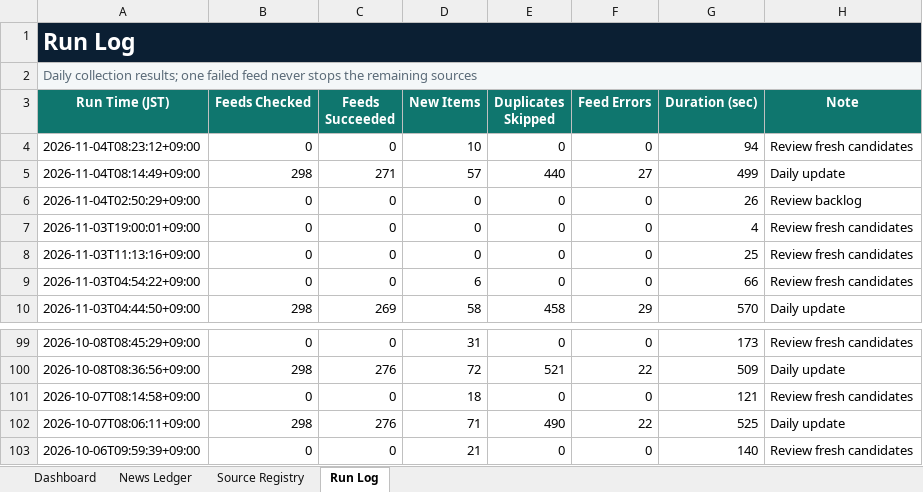
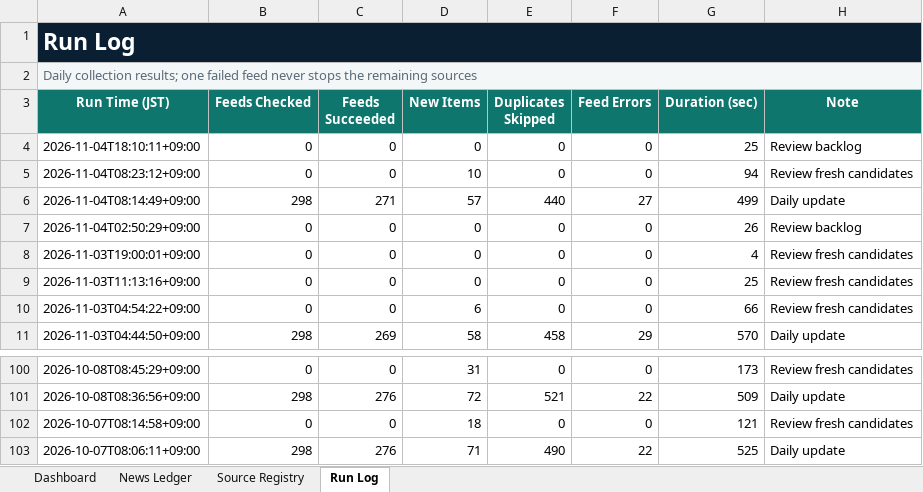
Before and after one commit to yagiharuka/innovation-news, an Excel workbook: docs/innovation_news_ledger.xlsx, sheet Run Log, drawn as a sheet; only a part is shown, gaps mark what is left out; values as stored, in another font and other column widths than the file's, no borders; table styles not drawn; removed rows and columns are numbered as before the commit, all else as after; the diff names each change by its address in the sheet, - before the commit and + after, or states it on an @@ line.

```diff
--- a/docs/innovation_news_ledger.xlsx (sheet Run Log)
+++ b/docs/innovation_news_ledger.xlsx (sheet Run Log)
+row 4: 2026-11-04T18:10:11+09:00 | 0 | 0 | 0 | 0 | 0 | 25 | Review backlog
-row 103: 2026-10-06T09:59:39+09:00 | 0 | 0 | 21 | 0 | 0 | 140 | Review fresh candidates
```
Also changed, not shown: sheet Dashboard, 5 other files.
